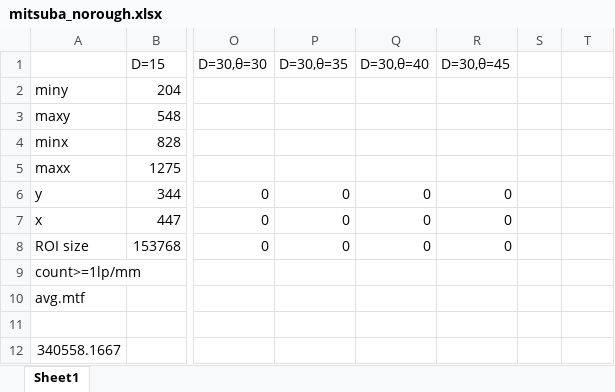
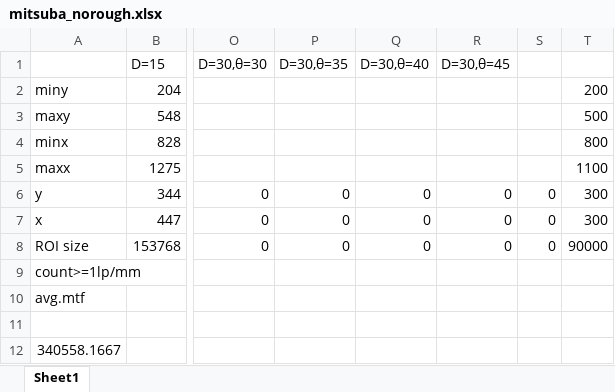
Before and after one commit to uec-media-design-lab/imaging-tools, an Excel workbook: images/0909mitsuba_norough/mitsuba_norough.xlsx, sheet Sheet1, drawn as a sheet; only a part is shown, gaps mark what is left out; values as stored, in another font and other column widths than the file's, no borders; the diff names each change by its address in the sheet, - before the commit and + after, or states it on an @@ line.

```diff
--- a/images/0909mitsuba_norough/mitsuba_norough.xlsx (sheet Sheet1)
+++ b/images/0909mitsuba_norough/mitsuba_norough.xlsx (sheet Sheet1)
-T2: (empty)
+T2: 200
-T3: (empty)
+T3: 500
-T4: (empty)
+T4: 800
-T5: (empty)
+T5: 1100
-S6:S8: (empty)
+S6:S8: 0
-T6:T7: (empty)
+T6:T7: 300
-T8: (empty)
+T8: 90000
```
Also changed, not shown: 39 other files.
